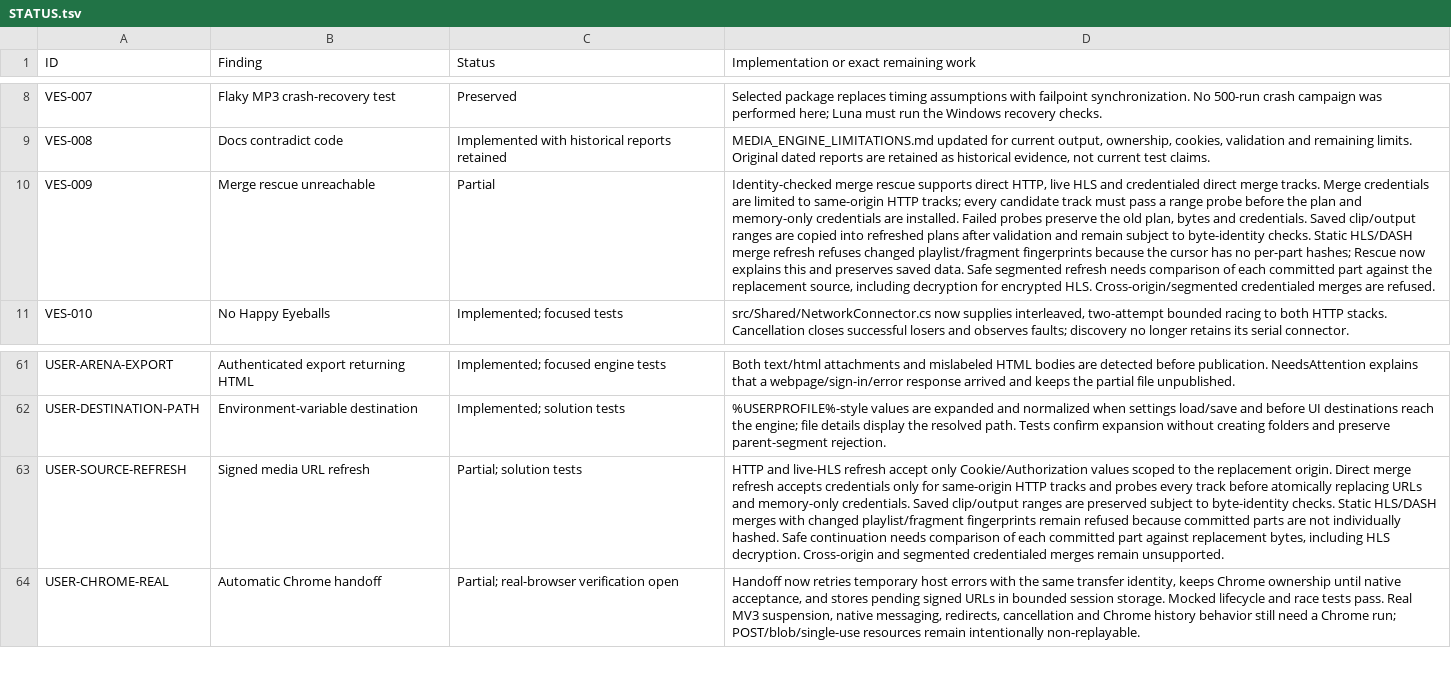
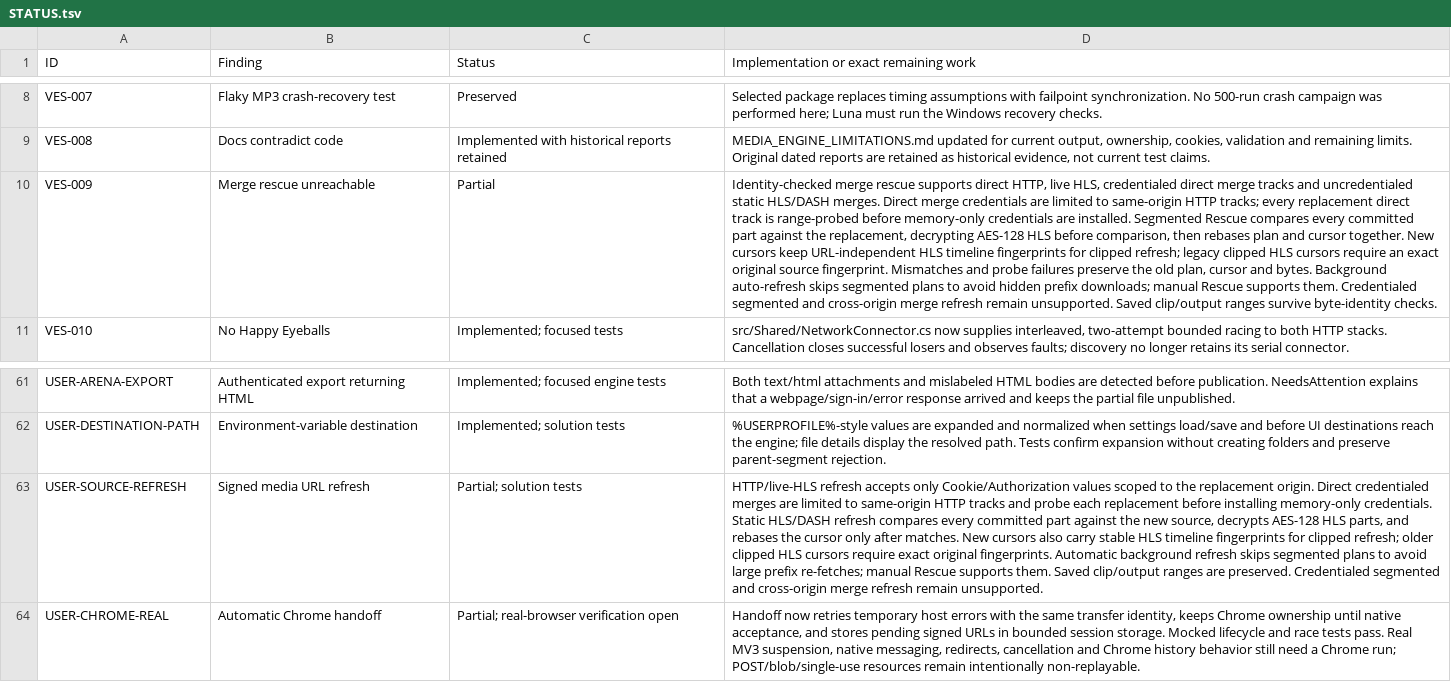
Before and after one commit to DarkOrbitWeaver/VESPER, a TSV file: DOCUMENTATION/STATUS.tsv, drawn as a sheet; only a part is shown, gaps mark what is left out; the diff names each change by its address in the sheet, - before the commit and + after, or states it on an @@ line.

Commit message:
resume segmented media after URL refresh

```diff
--- a/DOCUMENTATION/STATUS.tsv
+++ b/DOCUMENTATION/STATUS.tsv
-D10: …HTTP, live HLS and credentialed direct merge tracks. Merge credentials are limited to same-origin HTTP tracks; every candidate track must pass a range probe before the plan and memory-only credentials are installed. Failed probes preserve the old plan, bytes and credentials. Saved clip/output ranges are copied into refreshed plans after validation and remain subject to byte-identity checks. Static HLS/DASH merge refresh refuses changed playlist/fragment fingerprints because the cursor has no per-part hashes; Rescue now explains this and preserves saved data. Safe segmented refresh needs comparison of each committed part against the replacement source, including decryption for encrypted HLS. Cross-origin/segmented credentialed merges are refused.
+D10: …HTTP, live HLS, credentialed direct merge tracks and uncredentialed static HLS/DASH merges. Direct merge credentials are limited to same-origin HTTP tracks; every replacement direct track is range-probed before memory-only credentials are installed. Segmented Rescue compares every committed part against the replacement, decrypting AES-128 HLS before comparison, then rebases plan and cursor together. New cursors keep URL-independent HLS timeline fingerprints for clipped refresh; legacy clipped HLS cursors require an exact original source fingerprint. Mismatches and probe failures preserve the old plan, cursor and bytes. Background auto-refresh skips segmented plans to avoid hidden prefix downloads; manual Rescue supports them. Credentialed segmented and cross-origin merge refresh remain unsupported. Saved clip/output ranges survive byte-identity checks.
-D63: HTTP and live-HLS refresh accept only Cookie/Authorization values scoped to the replacement origin. Direct merge refresh accepts credentials only for same-origin HTTP tracks and probes every track before atomically replacing URLs and memory-only credentials. Saved clip/output ranges are preserved subject to byte-identity checks. Static HLS/DASH merges with changed playlist/fragment fingerprints remain refused because committed parts are not individually hashed. Safe continuation needs comparison of each committed part against replacement bytes, including HLS decryption. Cross-origin and segmented credentialed merges remain unsupported.
+D63: HTTP/live-HLS refresh accepts only Cookie/Authorization values scoped to the replacement origin. Direct credentialed merges are limited to same-origin HTTP tracks and probe each replacement before installing memory-only credentials. Static HLS/DASH refresh compares every committed part against the new source, decrypts AES-128 HLS parts, and rebases the cursor only after matches. New cursors also carry stable HLS timeline fingerprints for clipped refresh; older clipped HLS cursors require exact original fingerprints. Automatic background refresh skips segmented plans to avoid large prefix re-fetches; manual Rescue supports them. Saved clip/output ranges are preserved. Credentialed segmented and cross-origin merge refresh remain unsupported.
```
Also changed, not shown: 7 other files.
